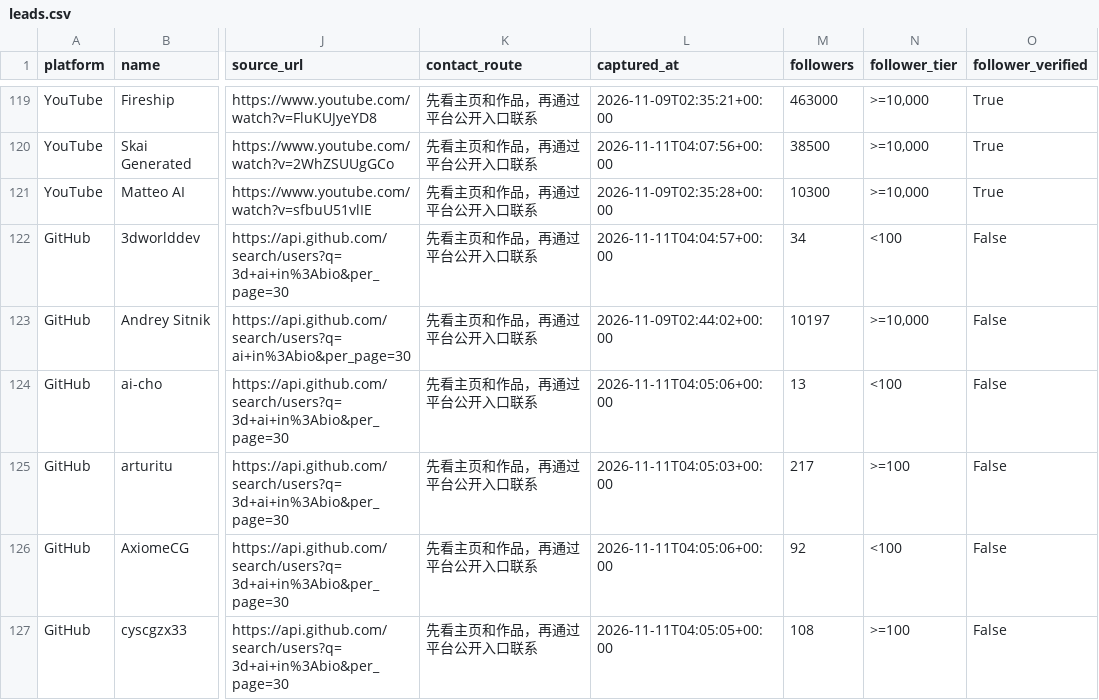
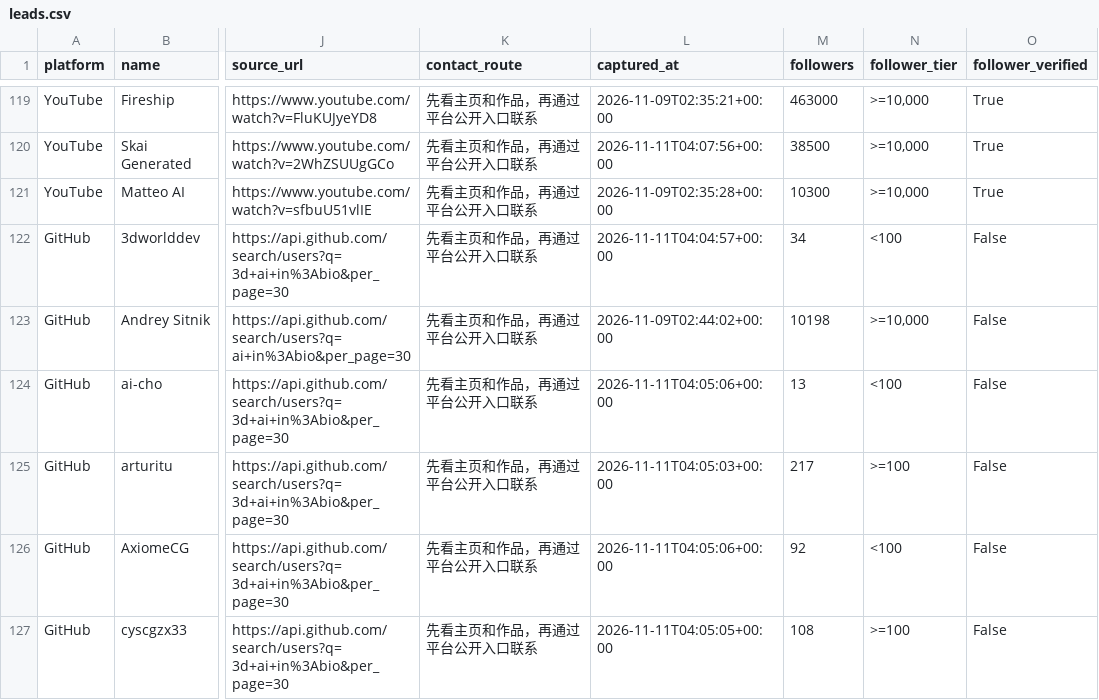
Before and after one commit to jzks7ymgzv-tech/ai-creator-koc-radar, a CSV file: data/leads.csv, drawn as a sheet; only a part is shown, gaps mark what is left out; the diff covers the shown part only; the diff names each change by its address in the sheet, - before the commit and + after, or states it on an @@ line.

```diff
--- a/data/leads.csv
+++ b/data/leads.csv
-M123 (followers): 10197
+M123 (followers): 10198
```
Also changed, not shown: 18 edited cells elsewhere in this file, 2 other files.
